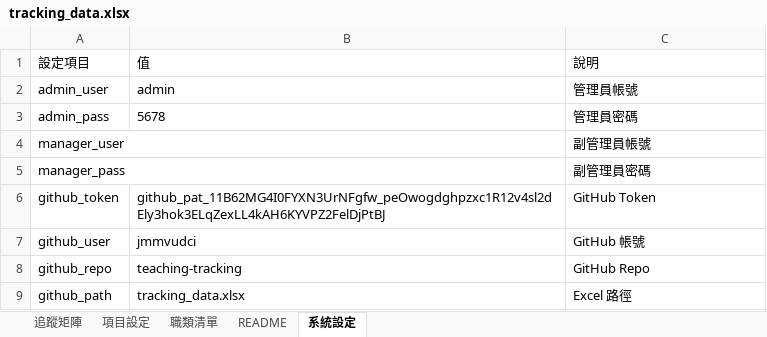
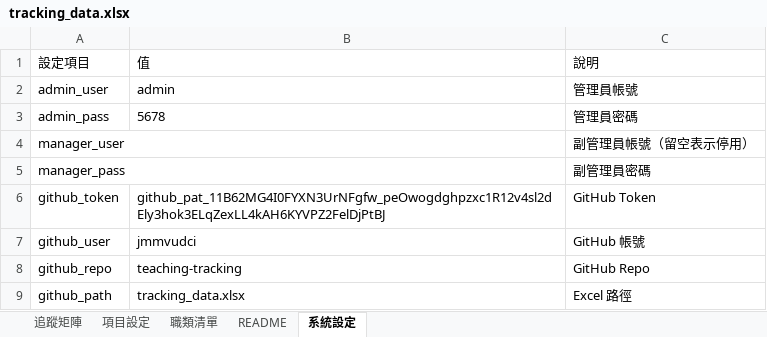
Before and after one commit to jmmvudci/teaching-tracking, an Excel workbook: tracking_data.xlsx, sheet 系統設定, drawn as a sheet; only a part is shown; values as stored, in another font and other column widths than the file's, no borders; the diff names each change by its address in the sheet, - before the commit and + after, or states it on an @@ line.

Commit message:
update tracking data 2026/6/4 下午2:05:42

```diff
--- a/tracking_data.xlsx (sheet 系統設定)
+++ b/tracking_data.xlsx (sheet 系統設定)
-C4: 副管理員帳號
+C4: 副管理員帳號（留空表示停用）
```
Also changed, not shown: sheet README.
